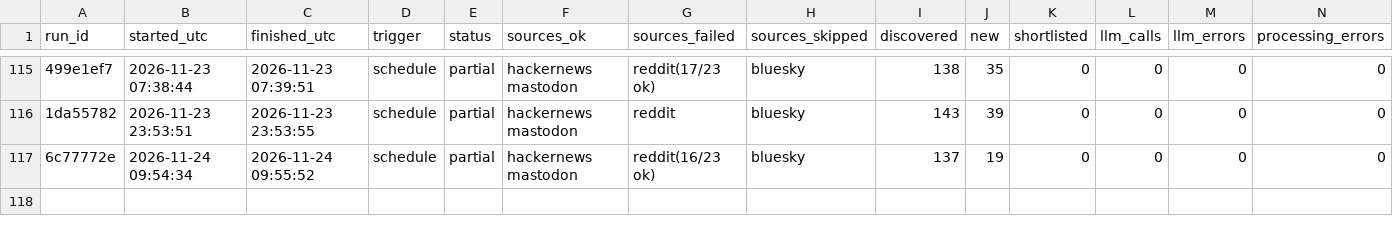
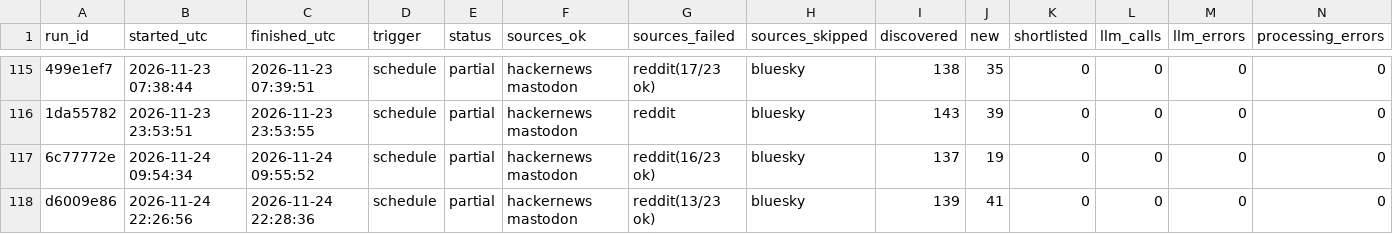
Before and after one commit to dannygrowthmarketing/ticmint-internet-listener, a CSV file: data/runs.csv, drawn as a sheet; only a part is shown, gaps mark what is left out; rows hold the shown columns only; the diff names each change by its address in the sheet, - before the commit and + after, or states it on an @@ line.

```diff
--- a/data/runs.csv
+++ b/data/runs.csv
+row 118: d6009e86 | 2026-11-24 22:26:56 | 2026-11-24 22:28:36 | schedule | partial | hackernews mastodon | reddit(13/23 ok) | bluesky | 139 | 41 | 0 | 0 | 0 | 0
```
Also changed, not shown: 2 other files.
